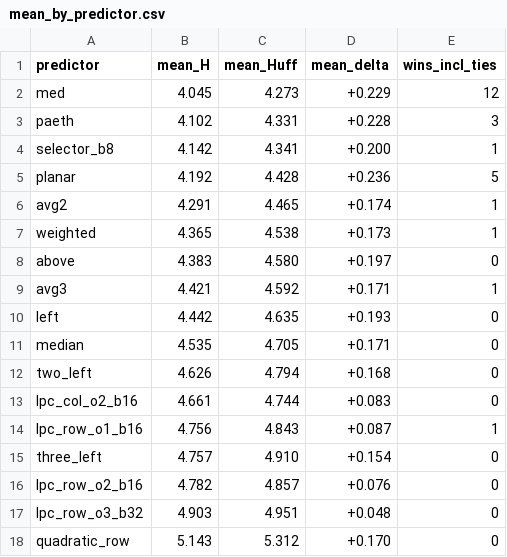
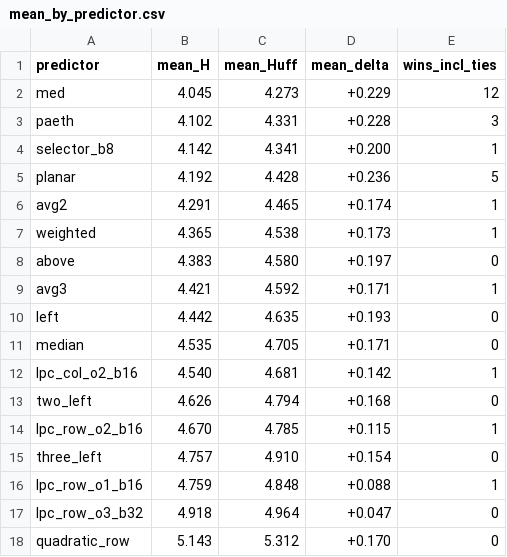
Before and after one commit to Vort3x5/TO, a CSV file: sprawozdanie/dane/mean_by_predictor.csv, drawn as a sheet.

```diff
--- a/sprawozdanie/dane/mean_by_predictor.csv
+++ b/sprawozdanie/dane/mean_by_predictor.csv
@@ -11,8 +11,8 @@ left,4.442,4.635,+0.193,0
 median,4.535,4.705,+0.171,0
+lpc_col_o2_b16,4.540,4.681,+0.142,1
 two_left,4.626,4.794,+0.168,0
-lpc_col_o2_b16,4.661,4.744,+0.083,0
-lpc_row_o1_b16,4.756,4.843,+0.087,1
+lpc_row_o2_b16,4.670,4.785,+0.115,1
 three_left,4.757,4.910,+0.154,0
-lpc_row_o2_b16,4.782,4.857,+0.076,0
-lpc_row_o3_b32,4.903,4.951,+0.048,0
+lpc_row_o1_b16,4.759,4.848,+0.088,1
+lpc_row_o3_b32,4.918,4.964,+0.047,0
 quadratic_row,5.143,5.312,+0.170,0
```
Also changed, not shown: sprawozdanie/dane/benchmark_quick.csv, sprawozdanie/dane/best_per_image.csv, 16 other files.
